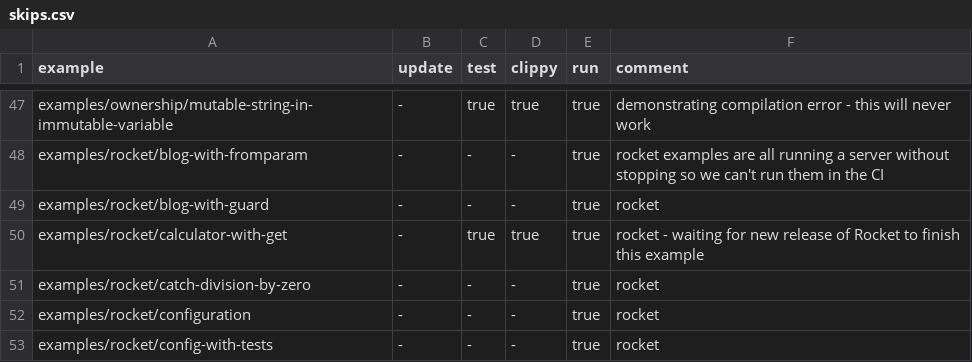
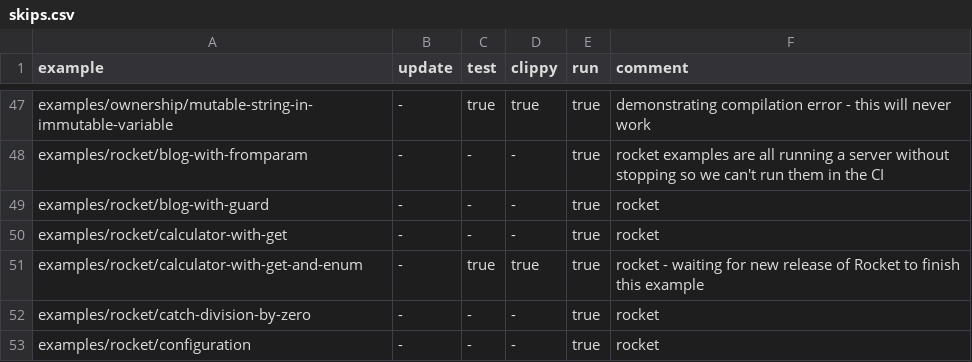
Before and after one commit to szabgab/rust.code-maven.com, a CSV file: slides/rust/examples/other/check-slides/skips.csv, drawn as a sheet; only a part is shown, gaps mark what is left out; the shorter side is filled out with more unchanged rows.

Commit message:
create new rocket example

```diff
--- a/slides/rust/examples/other/check-slides/skips.csv
+++ b/slides/rust/examples/other/check-slides/skips.csv
@@ -49,3 +49,4 @@ examples/rocket/blog-with-fromparam,                     -,       -,     -,
 examples/rocket/blog-with-guard,                         -,       -,     -,      true,  rocket
-examples/rocket/calculator-with-get,                     -,       true,  true,   true,  rocket - waiting for new release of Rocket to finish this example
+examples/rocket/calculator-with-get,                     -,       -,     -,      true,  rocket
+examples/rocket/calculator-with-get-and-enum,            -,       true,  true,   true,  rocket - waiting for new release of Rocket to finish this example
 examples/rocket/catch-division-by-zero,                  -,       -,     -,      true,  rocket
```
Also changed, not shown: 7 other files.
